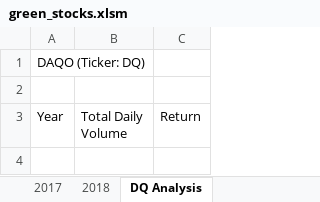
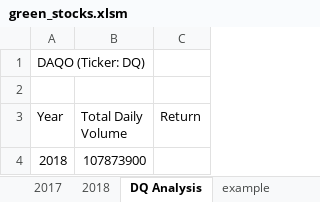
Before and after one commit to Jafranco96/Stock-analysis, an Excel workbook: green_stocks.xlsm, sheet DQ Analysis, drawn as a sheet; values as stored, in another font and other column widths than the file's, no borders; the diff names each change by its address in the sheet, - before the commit and + after, or states it on an @@ line.

```diff
--- a/green_stocks.xlsm (sheet DQ Analysis)
+++ b/green_stocks.xlsm (sheet DQ Analysis)
+sheet tab: example
+row 4: 2018 | 107873900
```
